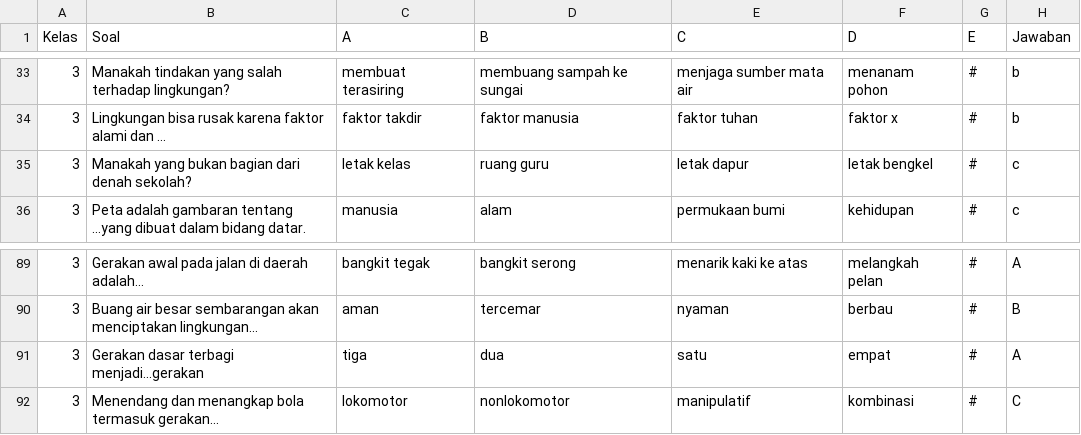
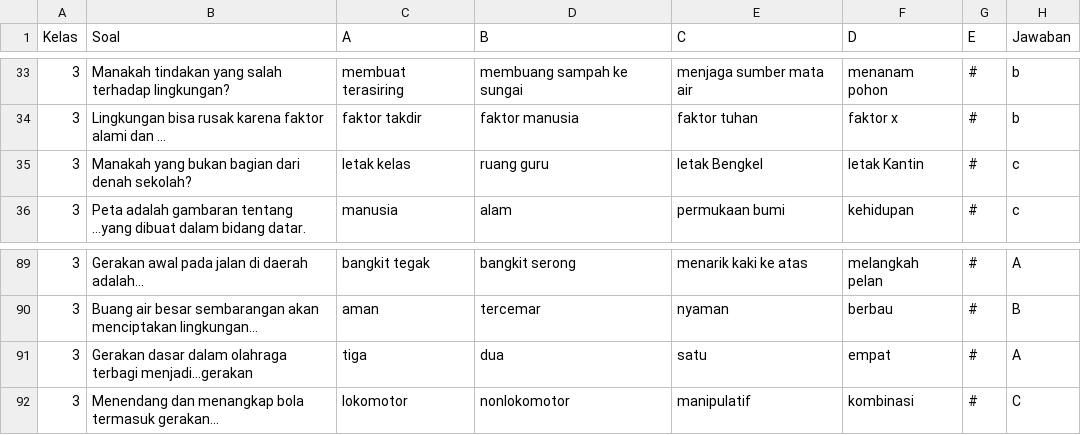
Before and after one commit to RamesProjectGames/TeensDays, a CSV file: Assets/Resources/Soal_KuisSD3.csv, drawn as a sheet; only a part is shown, gaps mark what is left out.

Commit message:
Push LIU 20 Soal

```diff
--- a/Assets/Resources/Soal_KuisSD3.csv
+++ b/Assets/Resources/Soal_KuisSD3.csv
@@ -34,3 +34,3 @@ Kelas;Soal;A;B;C;D;E;Jawaban
 3;Lingkungan bisa rusak karena faktor alami dan ...;faktor takdir;faktor manusia;faktor tuhan;faktor x;#;b
-3;Manakah yang bukan bagian dari denah sekolah?;letak kelas;ruang guru;letak dapur;letak bengkel;#;c
+3;Manakah yang bukan bagian dari denah sekolah?;letak kelas;ruang guru;letak Bengkel;letak Kantin;#;c
 3;Peta adalah gambaran tentang ...yang dibuat dalam bidang datar.;manusia;alam;permukaan bumi;kehidupan;#;c
@@ -90,3 +90,3 @@ Kelas;Soal;A;B;C;D;E;Jawaban
 3;Buang air besar sembarangan akan menciptakan lingkungan...;aman;tercemar;nyaman;berbau;#;B
-3;Gerakan dasar terbagi menjadi...gerakan;tiga;dua;satu;empat;#;A
+3;Gerakan dasar dalam olahraga terbagi menjadi...gerakan;tiga;dua;satu;empat;#;A
 3;Menendang dan menangkap bola termasuk gerakan...;lokomotor;nonlokomotor;manipulatif;kombinasi;#;C
```
Also changed, not shown: Assets/Resources/Soal SD 1.csv, Assets/Resources/Soal_KuisSD2.csv, 21 other files.
